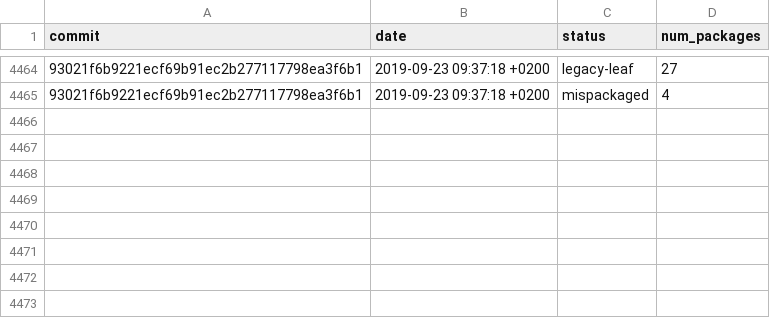
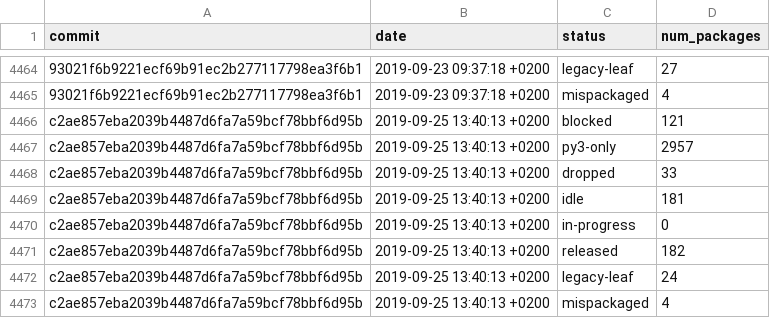
Before and after one commit to fedora-python/portingdb, a CSV file: data/history.csv, drawn as a sheet; only a part is shown, gaps mark what is left out; the diff names each change by its address in the sheet, - before the commit and + after, or states it on an @@ line.

Commit message:
Update history, badges, maintainers

```diff
--- a/data/history.csv
+++ b/data/history.csv
+row 4466: c2ae857eba2039b4487d6fa7a59bcf78bbf6d95b | 2019-09-25 13:40:13 +0200 | blocked | 121
+row 4467: c2ae857eba2039b4487d6fa7a59bcf78bbf6d95b | 2019-09-25 13:40:13 +0200 | py3-only | 2957
+row 4468: c2ae857eba2039b4487d6fa7a59bcf78bbf6d95b | 2019-09-25 13:40:13 +0200 | dropped | 33
+row 4469: c2ae857eba2039b4487d6fa7a59bcf78bbf6d95b | 2019-09-25 13:40:13 +0200 | idle | 181
+row 4470: c2ae857eba2039b4487d6fa7a59bcf78bbf6d95b | 2019-09-25 13:40:13 +0200 | in-progress | 0
+row 4471: c2ae857eba2039b4487d6fa7a59bcf78bbf6d95b | 2019-09-25 13:40:13 +0200 | released | 182
+row 4472: c2ae857eba2039b4487d6fa7a59bcf78bbf6d95b | 2019-09-25 13:40:13 +0200 | legacy-leaf | 24
+row 4473: c2ae857eba2039b4487d6fa7a59bcf78bbf6d95b | 2019-09-25 13:40:13 +0200 | mispackaged | 4
```
Also changed, not shown: data/history-naming.csv, 2 other files.
